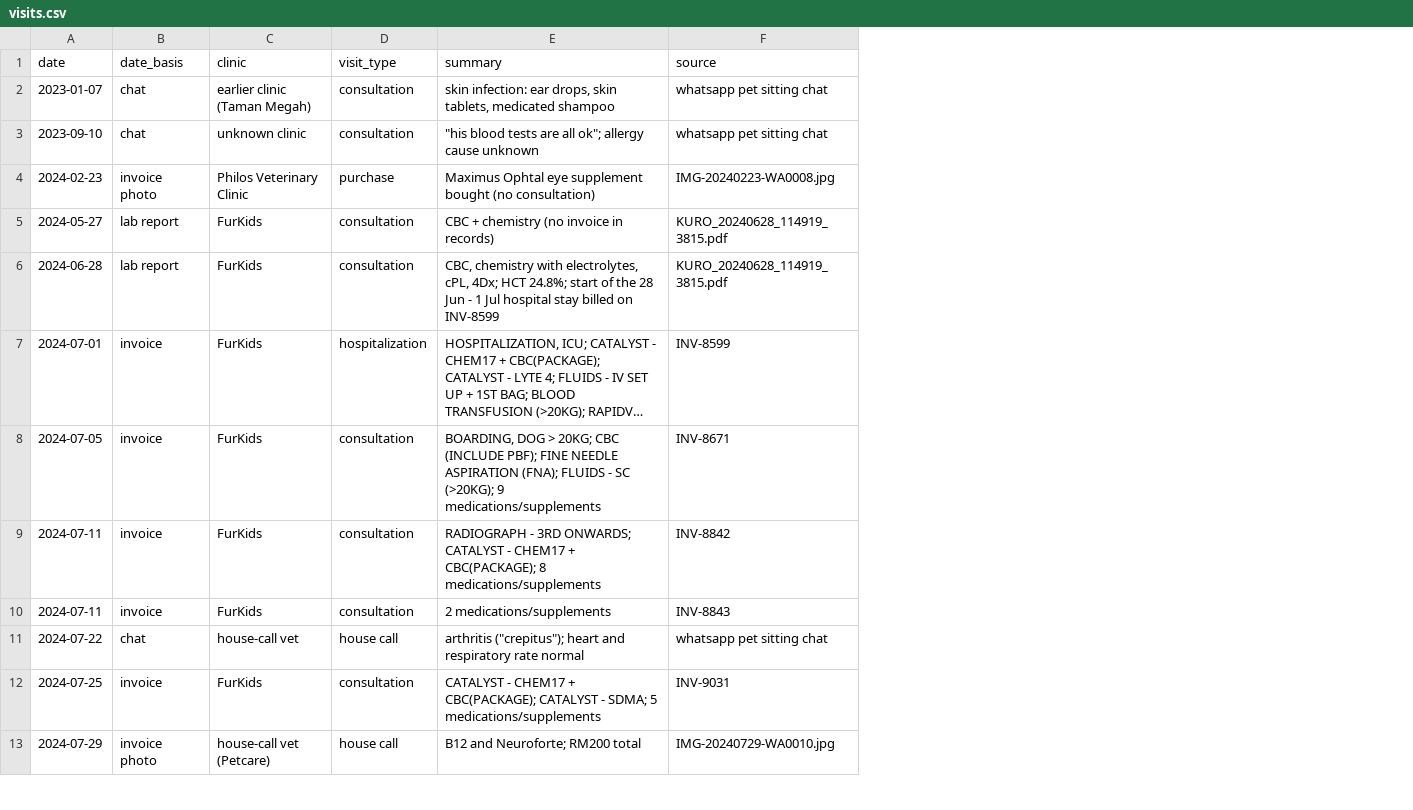
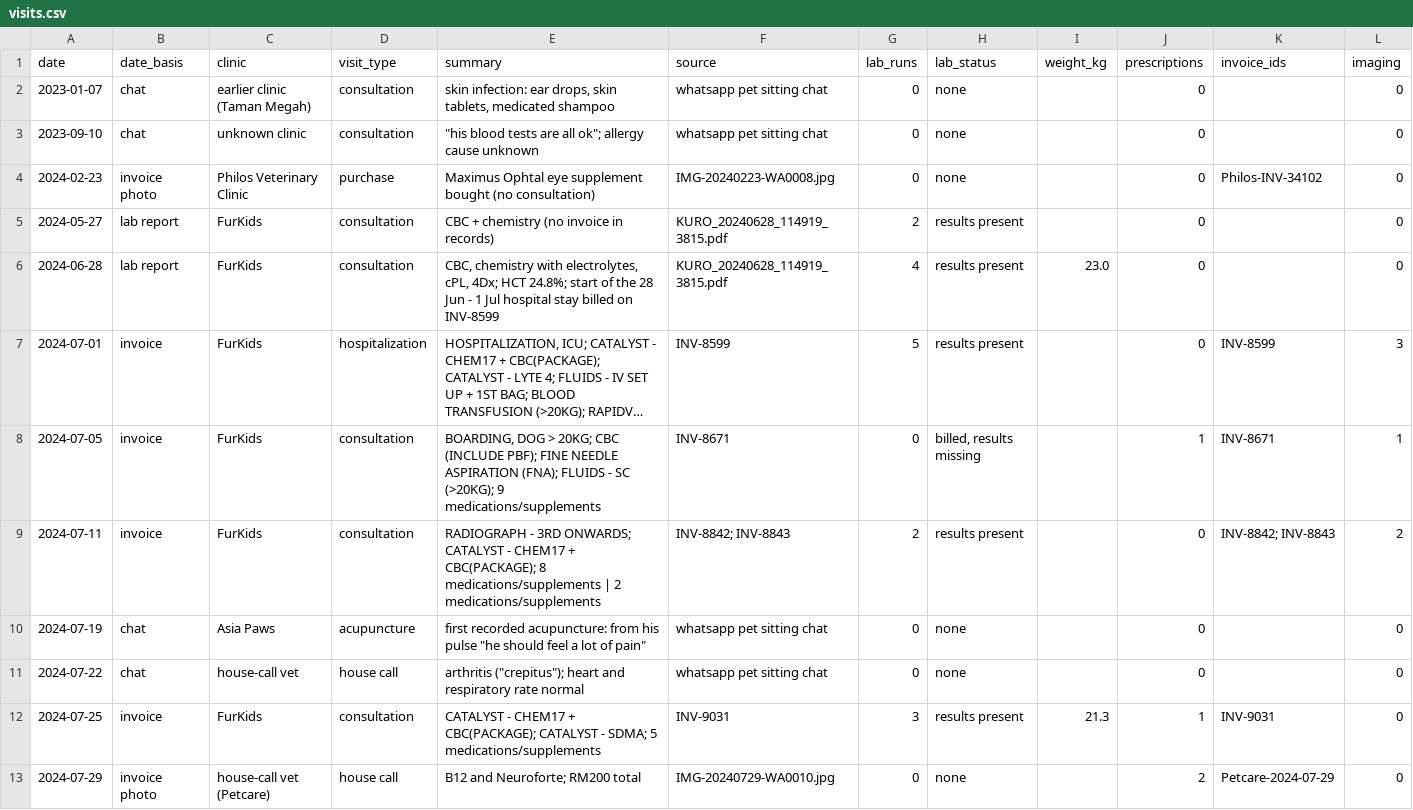
Before and after one commit to nghuixin/os-kuro-archives, a CSV file: data/processed/visits.csv, drawn as a sheet; only a part is shown; long unchanged cells end in …; removed rows and columns are numbered as before the commit, all else as after; the diff covers the shown part only; the diff names each change by its address in the sheet, - before the commit and + after, or states it on an @@ line.

```diff
--- a/data/processed/visits.csv
+++ b/data/processed/visits.csv
+column G (lab_runs), rows 2-9: 0 | 0 | 0 | 2 | 4 | 5 | 0 | 2; rows 11-13: 0 | 3 | 0
+column H (lab_status), rows 2-9: none | none | none | results present | results present | results present | billed, results missing | results present; rows 11-13: none | results present | none
+column I (weight_kg), row 6: 23.0; row 12: 21.3
+column J (prescriptions), rows 2-9: 0 | 0 | 0 | 0 | 0 | 0 | 1 | 0; rows 11-13: 0 | 1 | 2
+column K (invoice_ids), rows 4-9: Philos-INV-34102 |  |  | INV-8599 | INV-8671 | INV-8842; INV-8843; rows 12-13: INV-9031 | Petcare-2024-07-29
+column L (imaging), rows 2-9: 0 | 0 | 0 | 0 | 0 | 3 | 1 | 2; rows 11-13: all 0
-E9 (summary): …8 medications/supplements
+E9 (summary): …8 medications/supplements | 2 medications/supplements
-F9 (source): INV-8842
+F9 (source): INV-8842; INV-8843
-row 10: 2024-07-11 | invoice | FurKids | consultation | 2 medications/supplements | INV-8843
+row 10: 2024-07-19 | chat | Asia Paws | acupuncture | first recorded acupuncture: from his pulse "he should feel a lot of pain" | whatsapp pet sitting chat | 0 | none |  | 0 |  | 0
```
Also changed, not shown: 4 added rows and 1 moved row elsewhere in this file, 1 other file.
